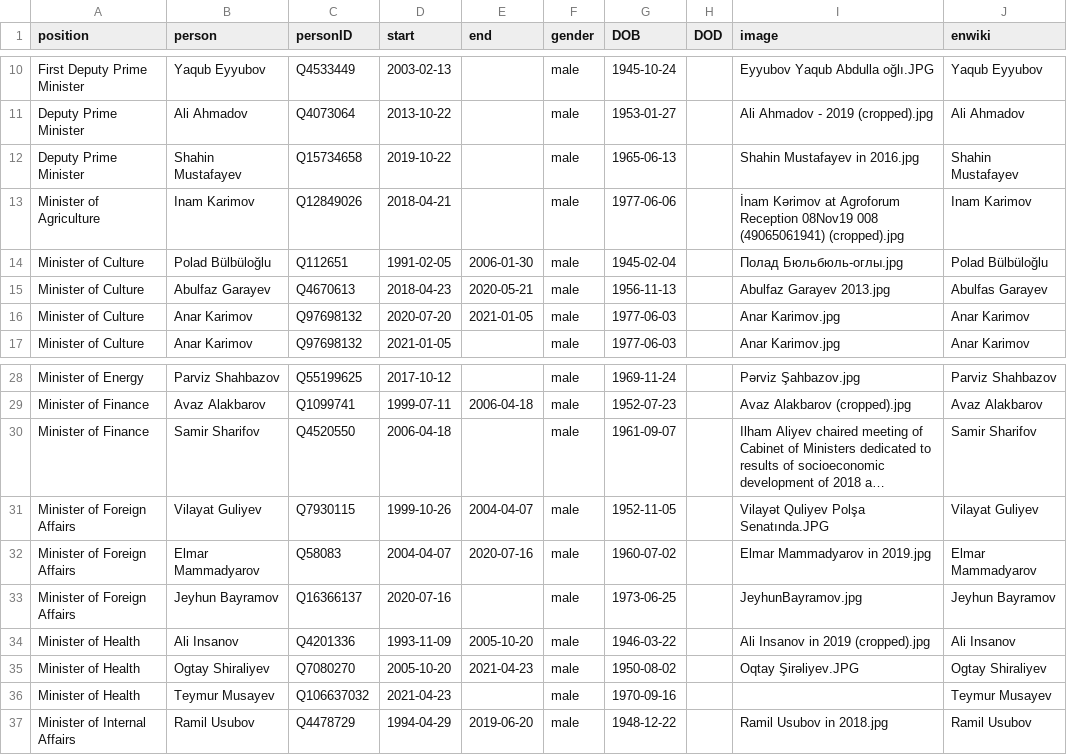
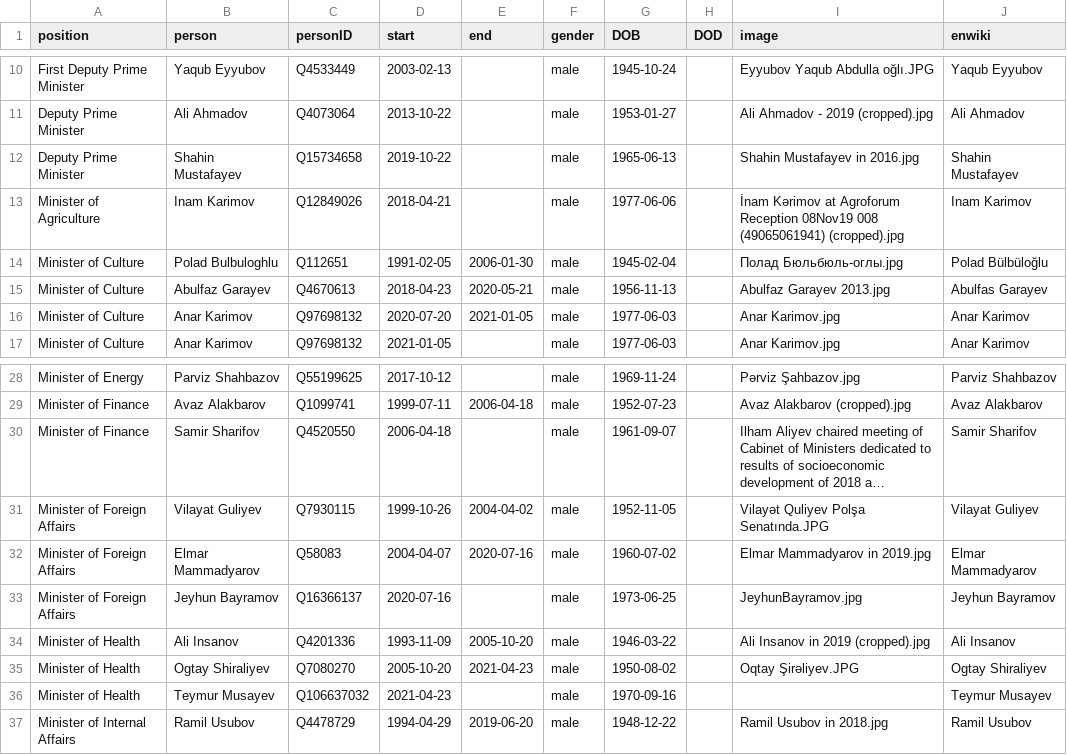
Before and after one commit to every-politician-scrapers/azerbaijan-cabinet, a CSV file: html/holders21.csv, drawn as a sheet; only a part is shown, gaps mark what is left out; long unchanged cells end in …; the diff names each change by its address in the sheet, - before the commit and + after, or states it on an @@ line.

```diff
--- a/html/holders21.csv
+++ b/html/holders21.csv
-B14 (person): Polad Bülbüloğlu
+B14 (person): Polad Bulbuloghlu
-E31 (end): 2004-04-07
+E31 (end): 2004-04-02
```
Also changed, not shown: html/family.csv.
